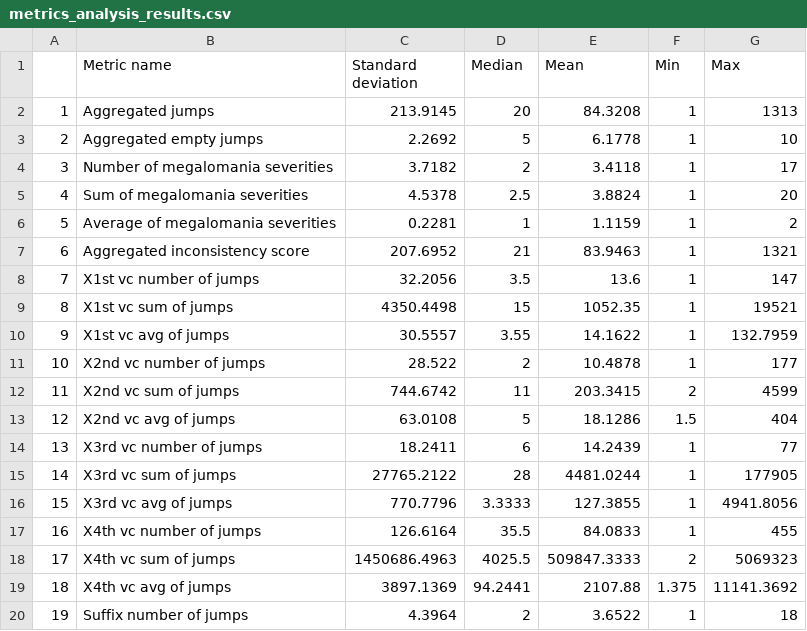
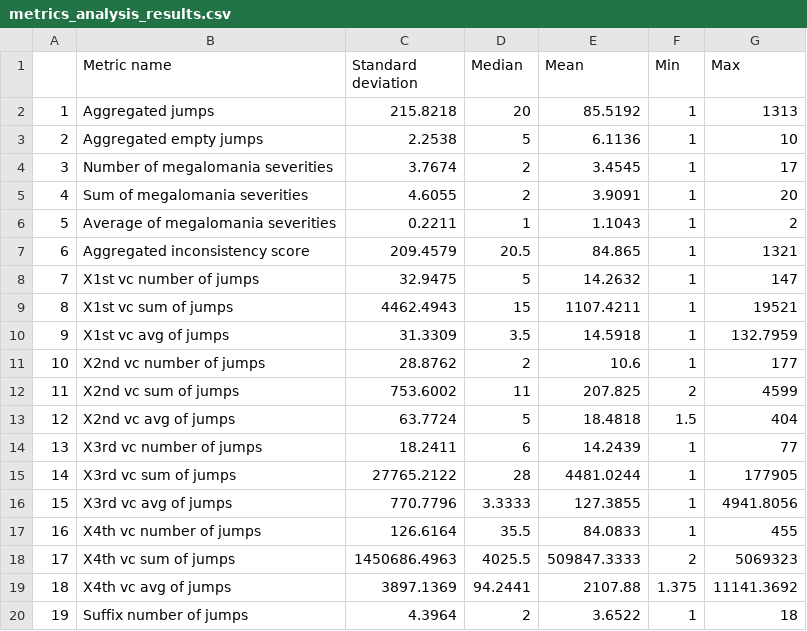
Before and after one commit to altern/VersionNumberingAnalyzer, a CSV file: data/metrics_analysis_results.csv, drawn as a sheet.

```diff
--- a/data/metrics_analysis_results.csv
+++ b/data/metrics_analysis_results.csv
@@ -1,14 +1,14 @@
 ,Metric name,Standard deviation,Median,Mean,Min,Max
-1,Aggregated jumps,213.9145,20,84.3208,1,1313
-2,Aggregated empty jumps,2.2692,5,6.1778,1,10
-3,Number of megalomania severities,3.7182,2,3.4118,1,17
-4,Sum of megalomania severities,4.5378,2.5,3.8824,1,20
-5,Average of megalomania severities,0.2281,1,1.1159,1,2
-6,Aggregated inconsistency score,207.6952,21,83.9463,1,1321
-7,X1st vc number of jumps,32.2056,3.5,13.6,1,147
-8,X1st vc sum of jumps,4350.4498,15,1052.35,1,19521
-9,X1st vc avg of jumps,30.5557,3.55,14.1622,1,132.7959
-10,X2nd vc number of jumps,28.522,2,10.4878,1,177
-11,X2nd vc sum of jumps,744.6742,11,203.3415,2,4599
-12,X2nd vc avg of jumps,63.0108,5,18.1286,1.5,404
+1,Aggregated jumps,215.8218,20,85.5192,1,1313
+2,Aggregated empty jumps,2.2538,5,6.1136,1,10
+3,Number of megalomania severities,3.7674,2,3.4545,1,17
+4,Sum of megalomania severities,4.6055,2,3.9091,1,20
+5,Average of megalomania severities,0.2211,1,1.1043,1,2
+6,Aggregated inconsistency score,209.4579,20.5,84.865,1,1321
+7,X1st vc number of jumps,32.9475,5,14.2632,1,147
+8,X1st vc sum of jumps,4462.4943,15,1107.4211,1,19521
+9,X1st vc avg of jumps,31.3309,3.5,14.5918,1,132.7959
+10,X2nd vc number of jumps,28.8762,2,10.6,1,177
+11,X2nd vc sum of jumps,753.6002,11,207.825,2,4599
+12,X2nd vc avg of jumps,63.7724,5,18.4818,1.5,404
 13,X3rd vc number of jumps,18.2411,6,14.2439,1,77
```
Also changed, not shown: data/application_size_analysis_results.csv, data/oss_analysis_results.csv, 7 other files.
